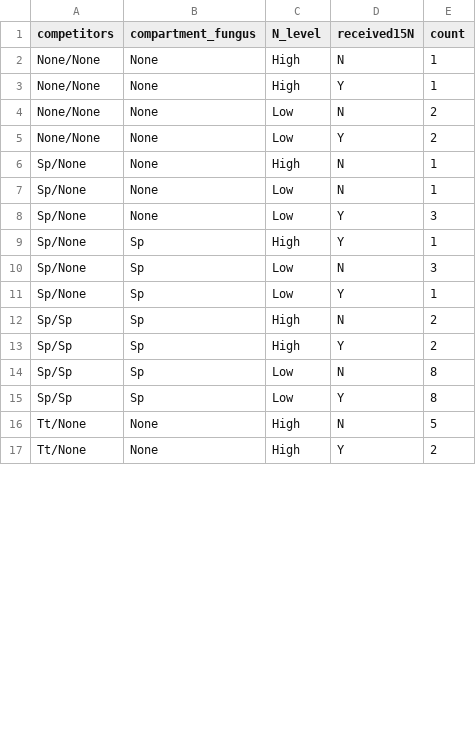
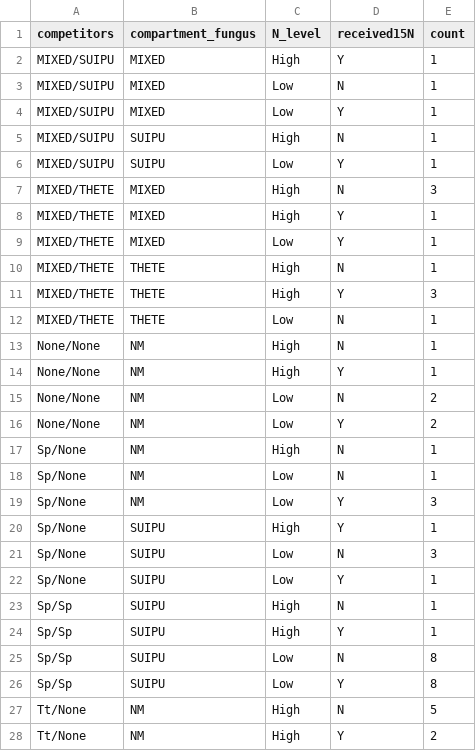
Before and after one commit to laurabogar/fungal-competition2020, a CSV file: processeddata/replication_summary_by_compartment.csv, drawn as a sheet; only a part is shown; the diff covers the shown part only.

```diff
--- a/processeddata/replication_summary_by_compartment.csv
+++ b/processeddata/replication_summary_by_compartment.csv
@@ -1,17 +1,28 @@
 competitors,compartment_fungus,N_level,received15N,count
-None/None,None,High,N,1
-None/None,None,High,Y,1
-None/None,None,Low,N,2
-None/None,None,Low,Y,2
-Sp/None,None,High,N,1
-Sp/None,None,Low,N,1
-Sp/None,None,Low,Y,3
-Sp/None,Sp,High,Y,1
-Sp/None,Sp,Low,N,3
-Sp/None,Sp,Low,Y,1
-Sp/Sp,Sp,High,N,2
-Sp/Sp,Sp,High,Y,2
-Sp/Sp,Sp,Low,N,8
-Sp/Sp,Sp,Low,Y,8
-Tt/None,None,High,N,5
-Tt/None,None,High,Y,2
+MIXED/SUIPU,MIXED,High,Y,1
+MIXED/SUIPU,MIXED,Low,N,1
+MIXED/SUIPU,MIXED,Low,Y,1
+MIXED/SUIPU,SUIPU,High,N,1
+MIXED/SUIPU,SUIPU,Low,Y,1
+MIXED/THETE,MIXED,High,N,3
+MIXED/THETE,MIXED,High,Y,1
+MIXED/THETE,MIXED,Low,Y,1
+MIXED/THETE,THETE,High,N,1
+MIXED/THETE,THETE,High,Y,3
+MIXED/THETE,THETE,Low,N,1
+None/None,NM,High,N,1
+None/None,NM,High,Y,1
+None/None,NM,Low,N,2
+None/None,NM,Low,Y,2
+Sp/None,NM,High,N,1
+Sp/None,NM,Low,N,1
+Sp/None,NM,Low,Y,3
+Sp/None,SUIPU,High,Y,1
+Sp/None,SUIPU,Low,N,3
+Sp/None,SUIPU,Low,Y,1
+Sp/Sp,SUIPU,High,N,1
+Sp/Sp,SUIPU,High,Y,1
+Sp/Sp,SUIPU,Low,N,8
+Sp/Sp,SUIPU,Low,Y,8
+Tt/None,NM,High,N,5
+Tt/None,NM,High,Y,2
```
Also changed, not shown: 19 edited cells elsewhere in this file, processeddata/data_for_carbon_only_analyses_withpctC.csv, processeddata/isotope_and_plant_metadata_FOR_N_ANALYSES_and_exchange_rates_withpctN.csv, 3 other files.
